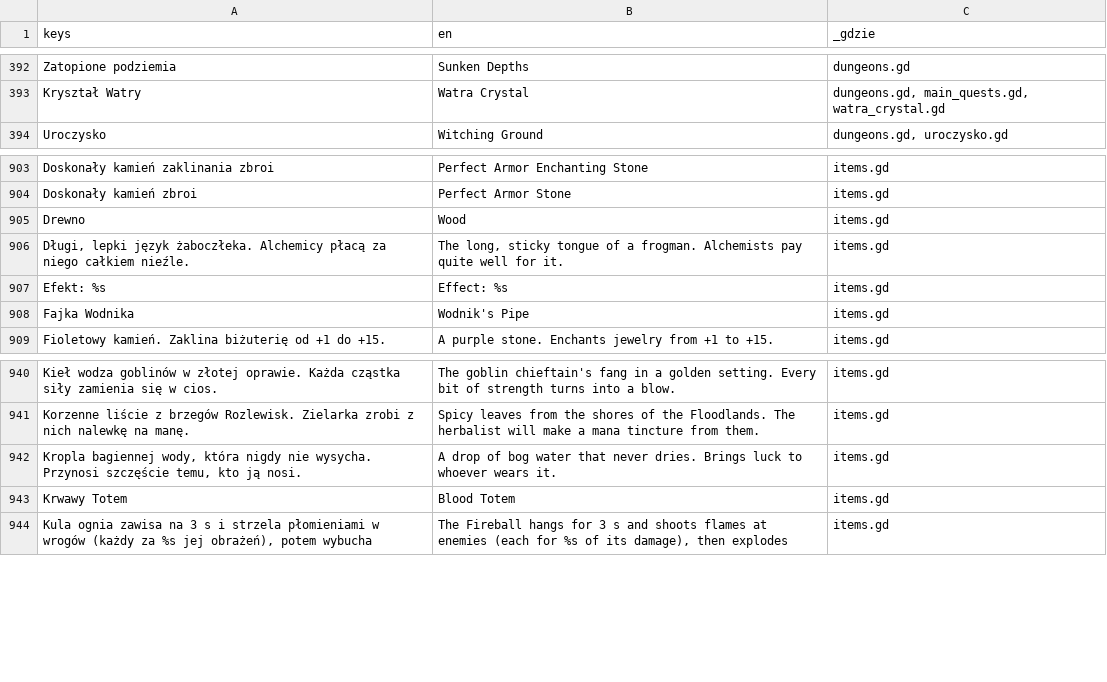
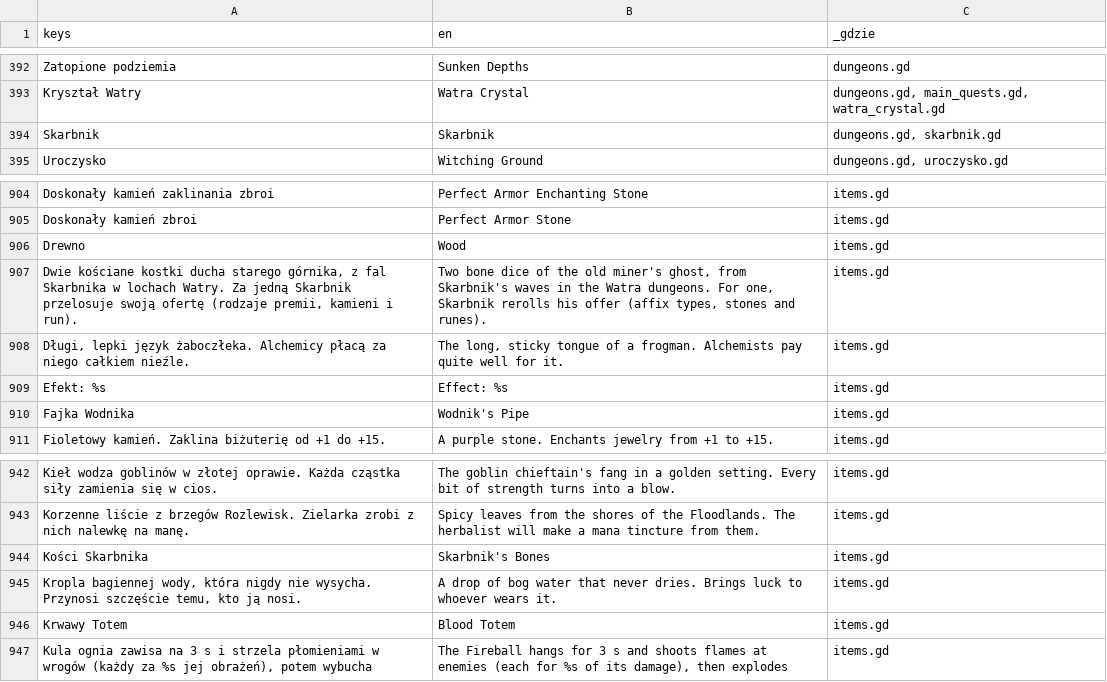
Before and after one commit to slota145/Watra, a CSV file: translations/teksty.csv, drawn as a sheet; only a part is shown, gaps mark what is left out; the diff covers the shown part only; the diff names each change by its address in the sheet, - before the commit and + after, or states it on an @@ line.

```diff
--- a/translations/teksty.csv
+++ b/translations/teksty.csv
+row 394: Skarbnik | Skarbnik | dungeons.gd, skarbnik.gd
+row 907: Dwie kościane kostki ducha starego górnika, z fal Skarbnika w lochach Watry. Za jedną Skarbnik przelosuje swoją ofertę (rodzaje premii, kamieni i run). | Two bone dice of the old miner's ghost, from Skarbnik's waves in the Watra dungeons. For one, Skarbnik rerolls his offer (affix types, stones and runes). | items.gd
+row 944: Kości Skarbnika | Skarbnik's Bones | items.gd
```
Also changed, not shown: 20 added rows and 2 removed rows elsewhere in this file, 24 other files.
